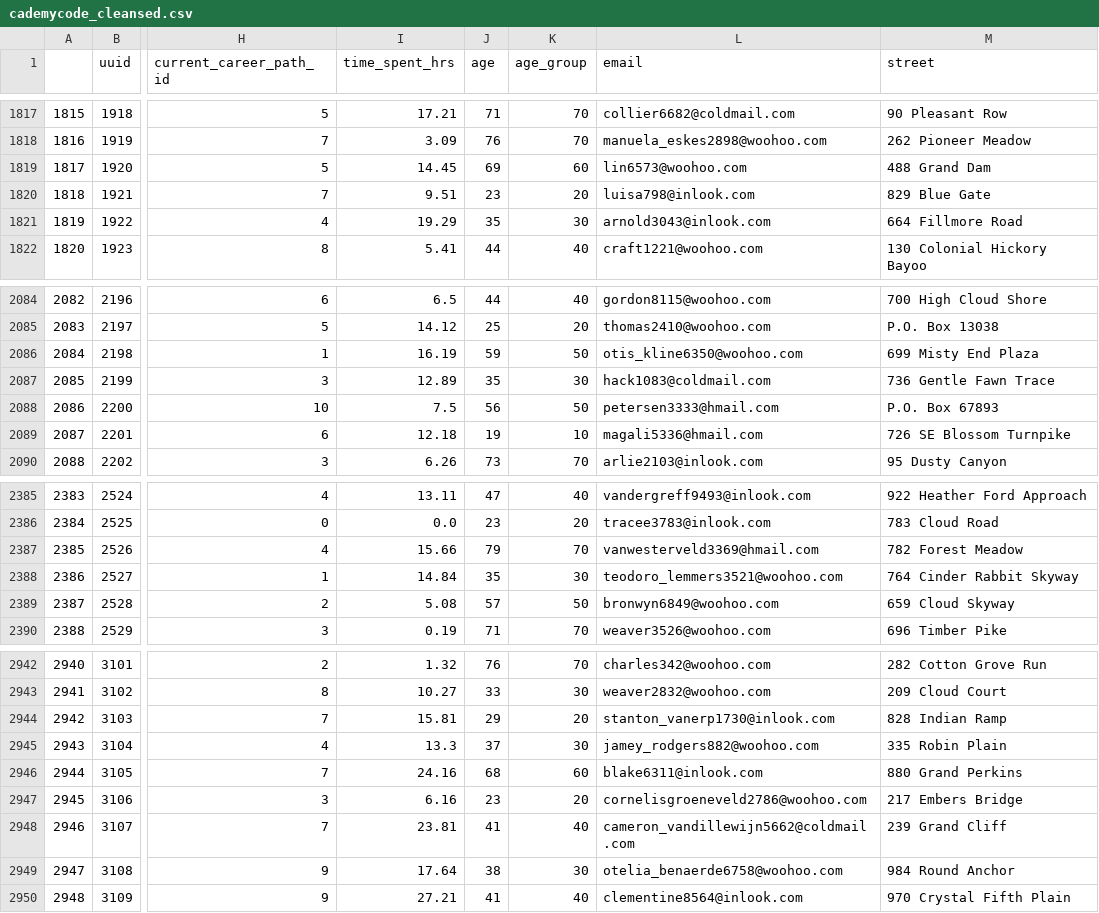
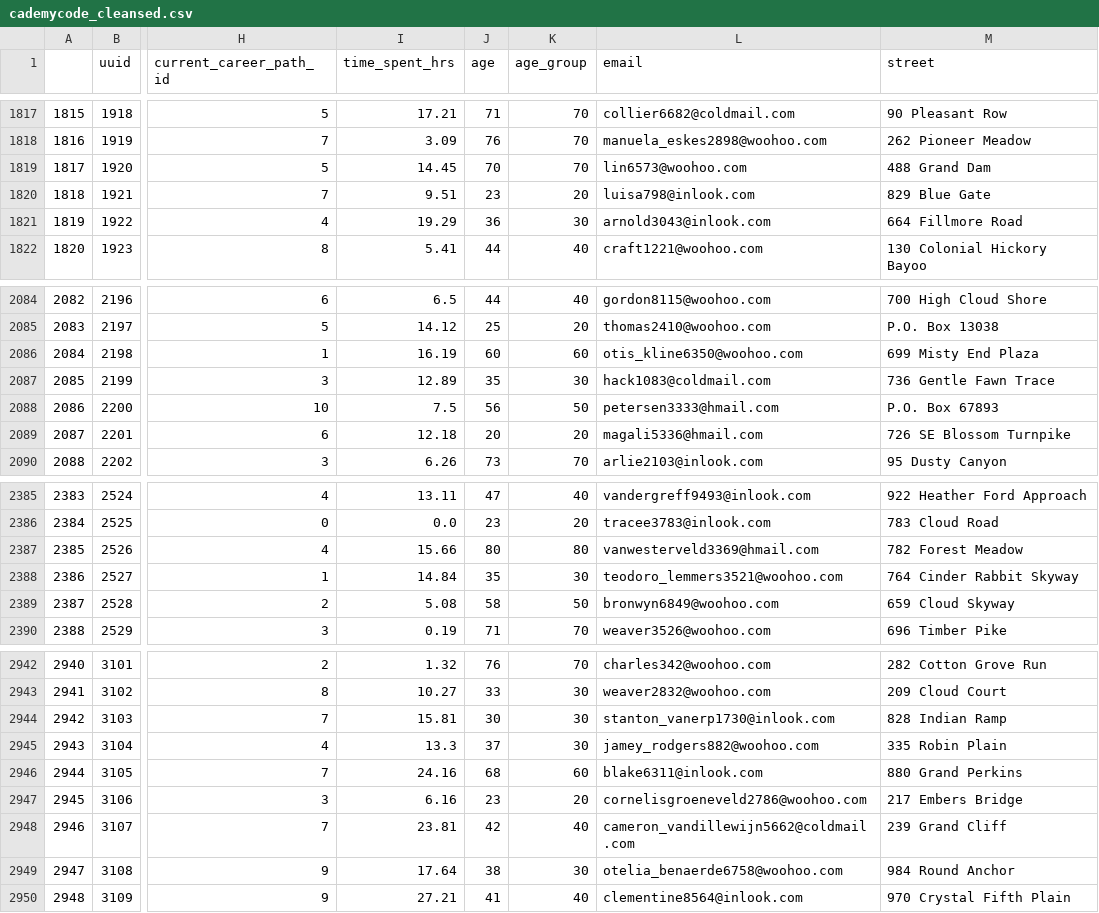
Before and after one commit to father-tom/Projects, a CSV file: SubPipeline/dev/cademycode_cleansed.csv, drawn as a sheet; only a part is shown, gaps mark what is left out; the diff covers the shown part only; the diff names each change by its address in the sheet, - before the commit and + after, or states it on an @@ line.

```diff
--- a/SubPipeline/dev/cademycode_cleansed.csv
+++ b/SubPipeline/dev/cademycode_cleansed.csv
-J1819 (age): 69
+J1819 (age): 70
-K1819 (age_group): 60
+K1819 (age_group): 70
-J1821 (age): 35
+J1821 (age): 36
-J2086 (age): 59
+J2086 (age): 60
-K2086 (age_group): 50
+K2086 (age_group): 60
-J2089 (age): 19
+J2089 (age): 20
-K2089 (age_group): 10
+K2089 (age_group): 20
-J2387 (age): 79
+J2387 (age): 80
-K2387 (age_group): 70
+K2387 (age_group): 80
-J2389 (age): 57
+J2389 (age): 58
-J2944 (age): 29
+J2944 (age): 30
-K2944 (age_group): 20
+K2944 (age_group): 30
-J2948 (age): 41
+J2948 (age): 42
```
Also changed, not shown: 121 edited cells elsewhere in this file, 4 other files.
